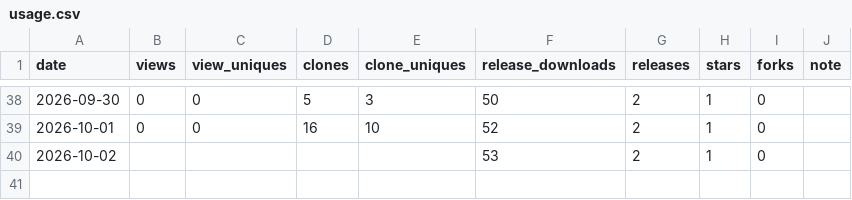
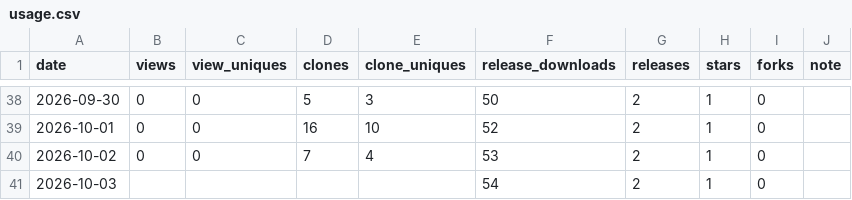
Before and after one commit to rubatoyd/na-openapi-mcp, a CSV file: docs/usage.csv, drawn as a sheet; only a part is shown, gaps mark what is left out.

```diff
--- a/docs/usage.csv
+++ b/docs/usage.csv
@@ -39,2 +39,3 @@ date,views,view_uniques,clones,clone_uniques,release_downloads,releases,stars,fo
 2026-10-01,0,0,16,10,52,2,1,0,
-2026-10-02,,,,,53,2,1,0,
+2026-10-02,0,0,7,4,53,2,1,0,
+2026-10-03,,,,,54,2,1,0,
```
Also changed, not shown: 2 other files.
